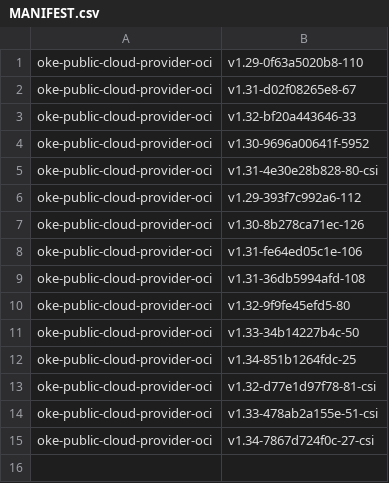
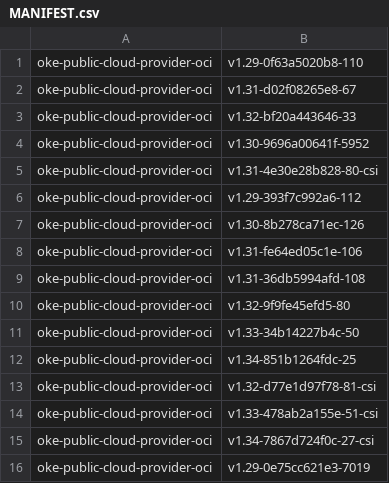
Before and after one commit to AkarshES/oci-cloud-controller-manager, a CSV file: MANIFEST.csv, drawn as a sheet.

```diff
--- a/MANIFEST.csv
+++ b/MANIFEST.csv
@@ -15 +15,2 @@ oke-public-cloud-provider-oci                     , v1.33-478ab2a155e-51-csi
 oke-public-cloud-provider-oci                     , v1.34-7867d724f0c-27-csi
+oke-public-cloud-provider-oci                     , v1.29-0e75cc621e3-7019
```
Also changed, not shown: 3 other files.
